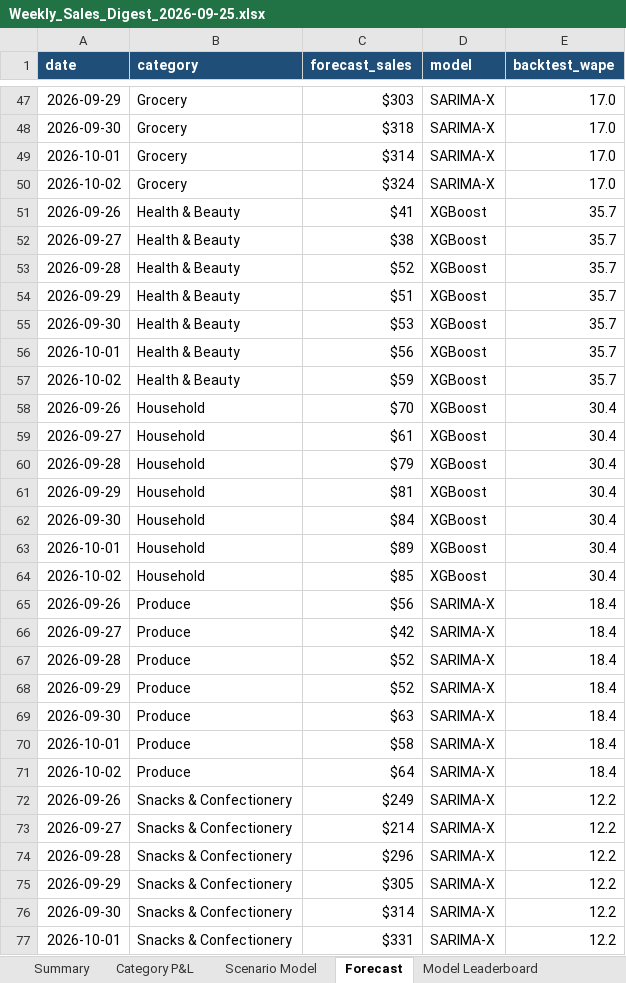
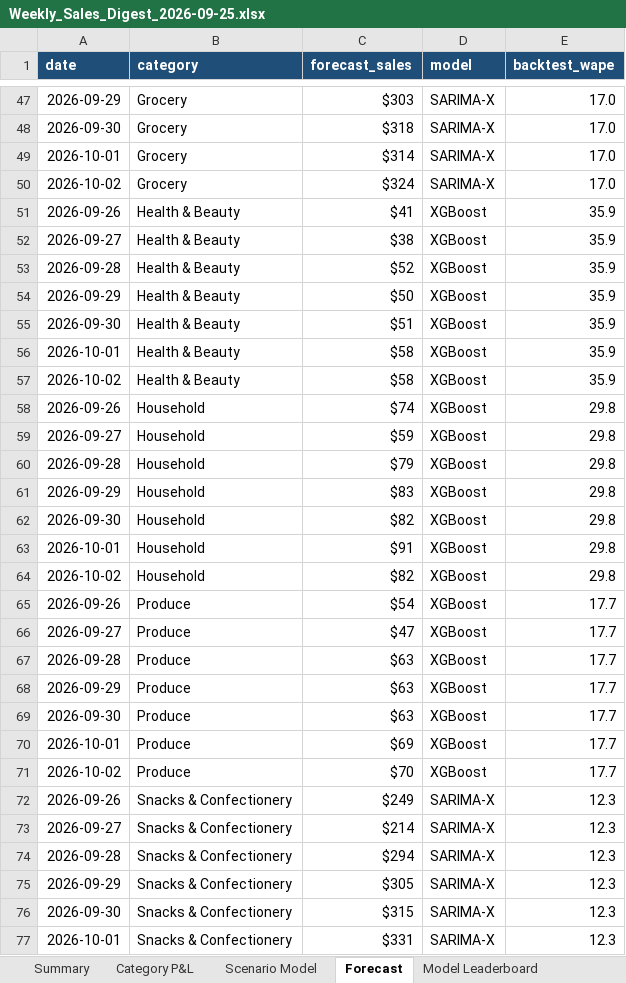
Before and after one commit to Pavi44M/Agent-Shelly-0.3, an Excel workbook: docs/example/Weekly_Sales_Digest_2026-09-25.xlsx, sheet Forecast, drawn as a sheet; only a part is shown, gaps mark what is left out; values as stored, in another font and other column widths than the file's, no borders; table styles not drawn; the diff covers the shown part only; the diff names each change by its address in the sheet, - before the commit and + after, or states it on an @@ line.

```diff
--- a/docs/example/Weekly_Sales_Digest_2026-09-25.xlsx (sheet Forecast)
+++ b/docs/example/Weekly_Sales_Digest_2026-09-25.xlsx (sheet Forecast)
-E51:E57 (backtest_wape): 35.7
+E51:E57 (backtest_wape): 35.9
-C54 (forecast_sales): $51
+C54 (forecast_sales): $50
-C55 (forecast_sales): $53
+C55 (forecast_sales): $51
-C56 (forecast_sales): $56
+C56 (forecast_sales): $58
-C57 (forecast_sales): $59
+C57 (forecast_sales): $58
-C58 (forecast_sales): $70
+C58 (forecast_sales): $74
-E58:E64 (backtest_wape): 30.4
+E58:E64 (backtest_wape): 29.8
-C59 (forecast_sales): $61
+C59 (forecast_sales): $59
-C61 (forecast_sales): $81
+C61 (forecast_sales): $83
-C62 (forecast_sales): $84
+C62 (forecast_sales): $82
-C63 (forecast_sales): $89
+C63 (forecast_sales): $91
-C64 (forecast_sales): $85
+C64 (forecast_sales): $82
-C65 (forecast_sales): $56
+C65 (forecast_sales): $54
-D65:D71 (model): SARIMA-X
+D65:D71 (model): XGBoost
-E65:E71 (backtest_wape): 18.4
+E65:E71 (backtest_wape): 17.7
-C66 (forecast_sales): $42
+C66 (forecast_sales): $47
-C67:C68 (forecast_sales): $52
+C67:C68 (forecast_sales): $63
-C70 (forecast_sales): $58
+C70 (forecast_sales): $69
-C71 (forecast_sales): $64
+C71 (forecast_sales): $70
-E72:E77 (backtest_wape): 12.2
+E72:E77 (backtest_wape): 12.3
-C74 (forecast_sales): $296
+C74 (forecast_sales): $294
-C76 (forecast_sales): $314
+C76 (forecast_sales): $315
```
Also changed, not shown: 29 edited cells elsewhere in this sheet, sheet Roster Plan, sheet Model Leaderboard, docs/reports/Shelly_13_Week_Forecast.xlsx, docs/reports/Shelly_Budget_Plan.xlsx, 49 other files.
